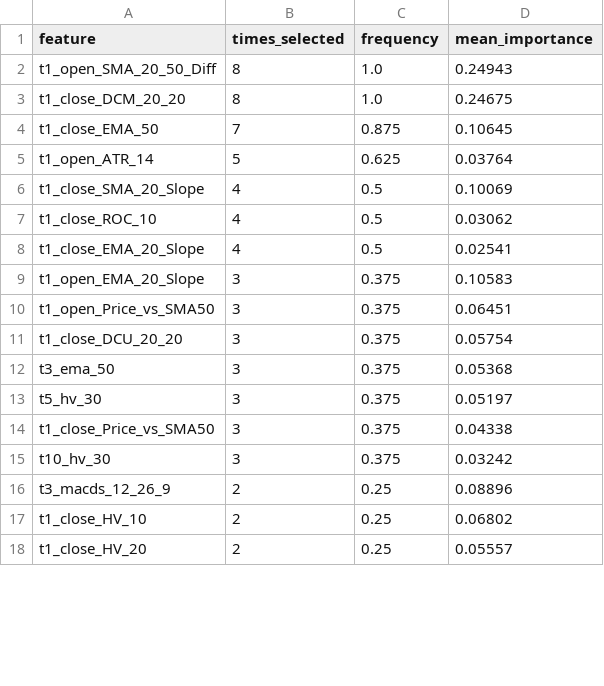
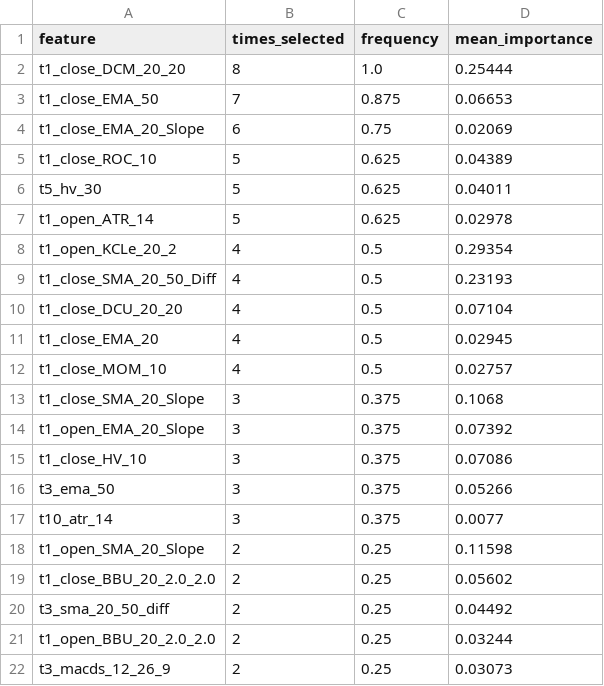
Before and after one commit to XDBloxxer/tradingview-analysis, a CSV file: ml_models/feature_selection/stability_frequency.csv, drawn as a sheet; only a part is shown; the diff covers the shown part only.

```diff
--- a/ml_models/feature_selection/stability_frequency.csv
+++ b/ml_models/feature_selection/stability_frequency.csv
@@ -1,18 +1,22 @@
 feature,times_selected,frequency,mean_importance
-t1_open_SMA_20_50_Diff,8,1.0,0.24943
-t1_close_DCM_20_20,8,1.0,0.24675
-t1_close_EMA_50,7,0.875,0.10645
-t1_open_ATR_14,5,0.625,0.03764
-t1_close_SMA_20_Slope,4,0.5,0.10069
-t1_close_ROC_10,4,0.5,0.03062
-t1_close_EMA_20_Slope,4,0.5,0.02541
-t1_open_EMA_20_Slope,3,0.375,0.10583
-t1_open_Price_vs_SMA50,3,0.375,0.06451
-t1_close_DCU_20_20,3,0.375,0.05754
-t3_ema_50,3,0.375,0.05368
-t5_hv_30,3,0.375,0.05197
-t1_close_Price_vs_SMA50,3,0.375,0.04338
-t10_hv_30,3,0.375,0.03242
-t3_macds_12_26_9,2,0.25,0.08896
-t1_close_HV_10,2,0.25,0.06802
-t1_close_HV_20,2,0.25,0.05557
+t1_close_DCM_20_20,8,1.0,0.25444
+t1_close_EMA_50,7,0.875,0.06653
+t1_close_EMA_20_Slope,6,0.75,0.02069
+t1_close_ROC_10,5,0.625,0.04389
+t5_hv_30,5,0.625,0.04011
+t1_open_ATR_14,5,0.625,0.02978
+t1_open_KCLe_20_2,4,0.5,0.29354
+t1_close_SMA_20_50_Diff,4,0.5,0.23193
+t1_close_DCU_20_20,4,0.5,0.07104
+t1_close_EMA_20,4,0.5,0.02945
+t1_close_MOM_10,4,0.5,0.02757
+t1_close_SMA_20_Slope,3,0.375,0.1068
+t1_open_EMA_20_Slope,3,0.375,0.07392
+t1_close_HV_10,3,0.375,0.07086
+t3_ema_50,3,0.375,0.05266
+t10_atr_14,3,0.375,0.0077
+t1_open_SMA_20_Slope,2,0.25,0.11598
+t1_close_BBU_20_2.0_2.0,2,0.25,0.05602
+t3_sma_20_50_diff,2,0.25,0.04492
+t1_open_BBU_20_2.0_2.0,2,0.25,0.03244
+t3_macds_12_26_9,2,0.25,0.03073
```
Also changed, not shown: 4 added rows, 7 removed rows and 23 edited cells elsewhere in this file, ml_models/feature_selection/stability_cluster_frequency.csv, ml_models/feature_selection/stage1_correlation_clusters.csv, 3 other files.
